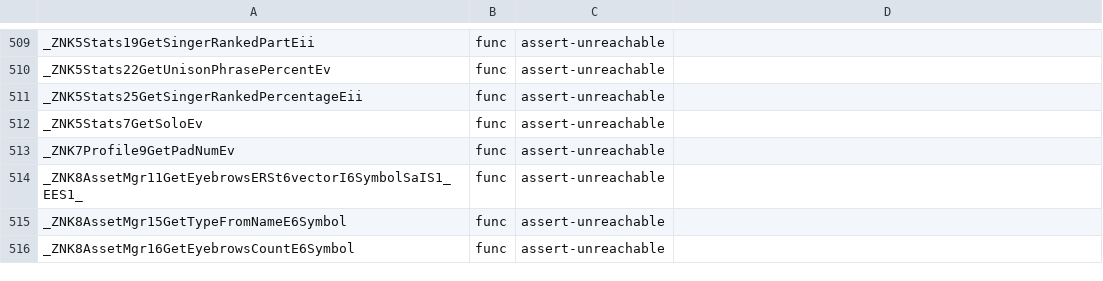
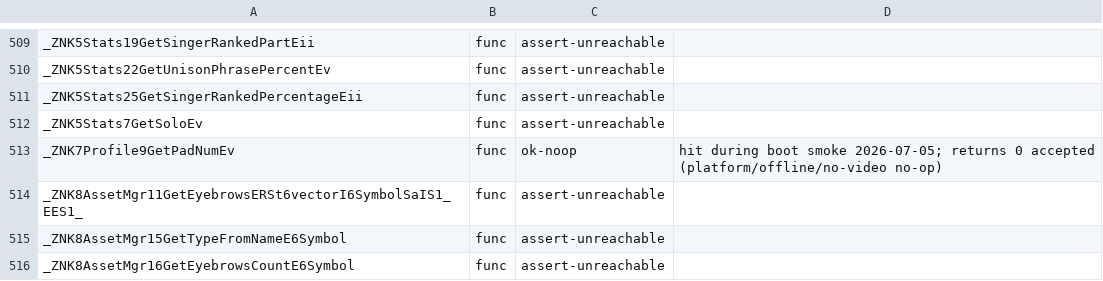
Before and after one commit to freeqaz/rb3, a TSV file: native/src/band3_stub_registry.tsv, drawn as a sheet; only a part is shown, gaps mark what is left out; the diff covers the shown part only.

Commit message:
W0.2: stub-census gate (gtest + smoke) + reclassify boot-hit stubs to ok-noop
Reclassify the 16 band3 weak func stubs that fire during a clean headless boot
from assert-unreachable -> ok-noop (returns 0 is genuinely acceptable: all are
platform/offline/no-video plumbing the native port intentionally stubs — Wii
disc/friend/keyboard, Movie video, memcard/saveload, offline net registration).
None looked like a real swallowed gameplay call (à la particles/EndGame), so
none is left red as a finding.

Add the two verification surfaces from W0.2's design:
- native/tests/test_stub_census.cpp (rb3-tests): EngineTestFixture boot asserts
  __hmx_stub_census_assert_unreachable_hits() is empty + census-table completeness
  (582 = 521 func + 61 data, every row F/D kind and A/N/D class).
- scripts/native/stub_census_smoke.py: headless RB3_HTTP boot-smoke that parses
  the [STUB CENSUS] stderr into the clean-boot hit-list and fails on any
  assert-unreachable hit; --check-sync gates registry<->.s/.inc drift.

.s is unchanged (class only affects the generated .inc table, not the loud
trampolines). Fail-red demonstrated (demoted a boot-hit row -> gate red) and
reverted to green before this commit; details in execution/W0.2/STATUS.md.

```diff
--- a/native/src/band3_stub_registry.tsv
+++ b/native/src/band3_stub_registry.tsv
@@ -512,3 +512,3 @@ _ZNK5Stats25GetSingerRankedPercentageEii	func	assert-unreachable
 _ZNK5Stats7GetSoloEv	func	assert-unreachable	
-_ZNK7Profile9GetPadNumEv	func	assert-unreachable	
+_ZNK7Profile9GetPadNumEv	func	ok-noop	hit during boot smoke 2026-07-05; returns 0 accepted (platform/offline/no-video no-op)
 _ZNK8AssetMgr11GetEyebrowsERSt6vectorI6SymbolSaIS1_EES1_	func	assert-unreachable	
```
Also changed, not shown: 30 edited cells elsewhere in this file, 4 other files.
